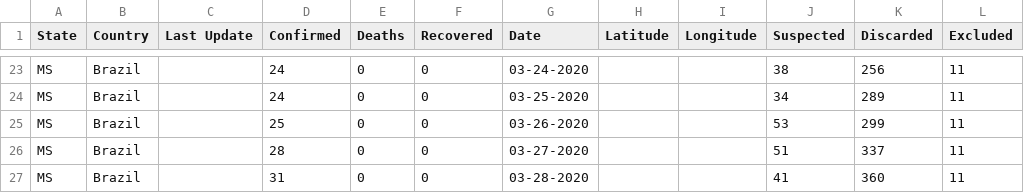
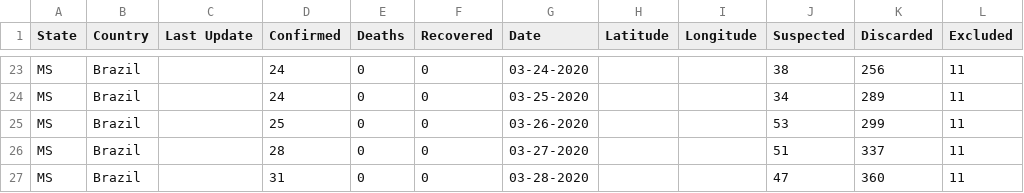
Before and after one commit to eraldoluis/lia-covid19ms, a CSV file: data/dadosms.csv, drawn as a sheet; only a part is shown, gaps mark what is left out.

Commit message:
Update dadosms.csv

```diff
--- a/data/dadosms.csv
+++ b/data/dadosms.csv
@@ -26,2 +26,2 @@ MS,Brazil,,25,0,0,03-26-2020,,,53,299,11
 MS,Brazil,,28,0,0,03-27-2020,,,51,337,11
-MS,Brazil,,31,0,0,03-28-2020,,,41,360,11
+MS,Brazil,,31,0,0,03-28-2020,,,47,360,11
```
